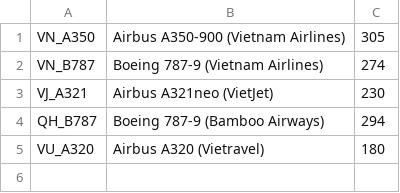
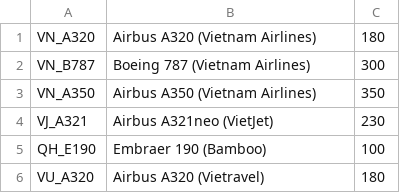
Before and after one commit to DatNguyen-Object/DNU_FIT4007_JavaOOP_Nhom14, a CSV file: BTL/src/main/resources/data/planes.csv, drawn as a sheet.

```diff
--- a/BTL/src/main/resources/data/planes.csv
+++ b/BTL/src/main/resources/data/planes.csv
@@ -1,5 +1,6 @@
-VN_A350,Airbus A350-900 (Vietnam Airlines),305
-VN_B787,Boeing 787-9 (Vietnam Airlines),274
+VN_A320,Airbus A320 (Vietnam Airlines),180
+VN_B787,Boeing 787 (Vietnam Airlines),300
+VN_A350,Airbus A350 (Vietnam Airlines),350
 VJ_A321,Airbus A321neo (VietJet),230
-QH_B787,Boeing 787-9 (Bamboo Airways),294
+QH_E190,Embraer 190 (Bamboo),100
 VU_A320,Airbus A320 (Vietravel),180
```
Also changed, not shown: BTL/src/main/resources/data/flights.csv, 36 other files.
